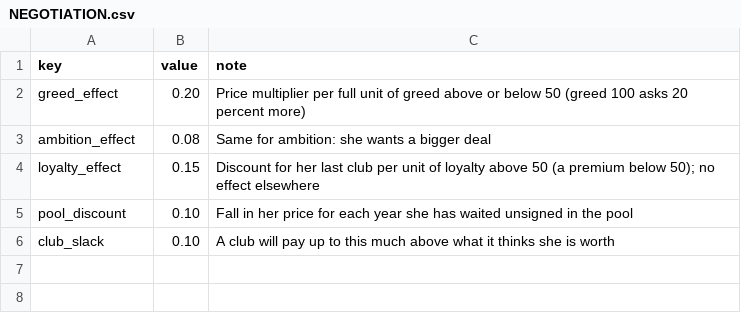
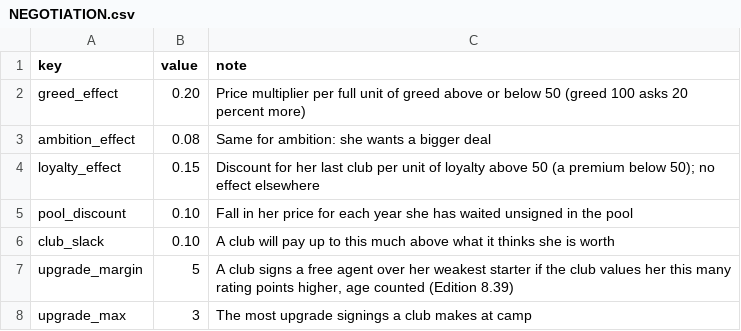
Before and after one commit to Vajilia/DFLv2, a CSV file: data/characters/NEGOTIATION.csv, drawn as a sheet.

```diff
--- a/data/characters/NEGOTIATION.csv
+++ b/data/characters/NEGOTIATION.csv
@@ -6 +6,3 @@ pool_discount,0.10,"Fall in her price for each year she has waited unsigned in t
 club_slack,0.10,"A club will pay up to this much above what it thinks she is worth"
+upgrade_margin,5,"A club signs a free agent over her weakest starter if the club values her this many rating points higher, age counted (Edition 8.39)"
+upgrade_max,3,"The most upgrade signings a club makes at camp"
```
Also changed, not shown: 13 other files.
